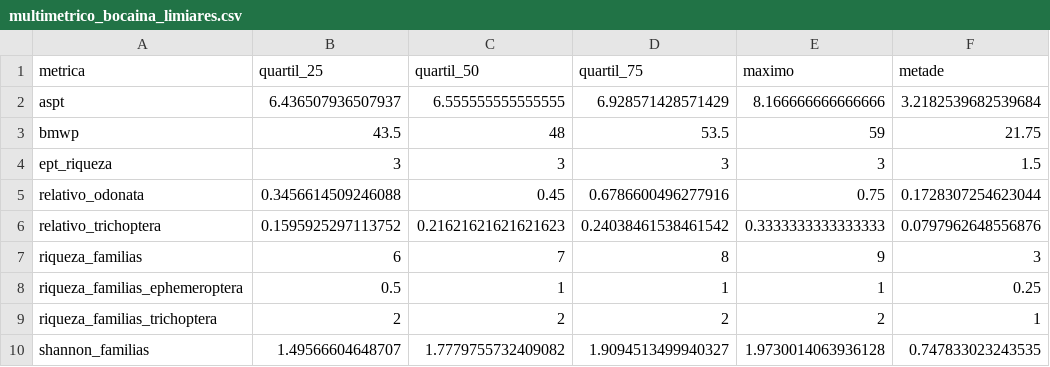
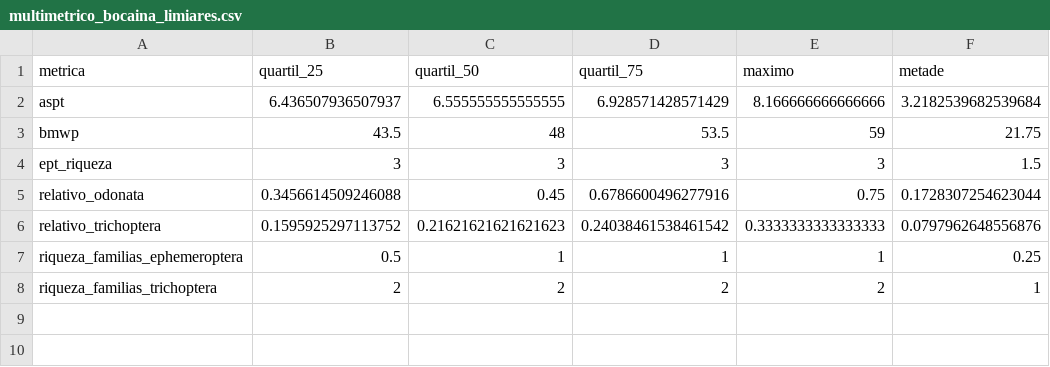
Before and after one commit to LeoBrait/macroinvertebrates_bocaina_2, a CSV file: dados/processado/multimetrico_bocaina_limiares.csv, drawn as a sheet.

```diff
--- a/dados/processado/multimetrico_bocaina_limiares.csv
+++ b/dados/processado/multimetrico_bocaina_limiares.csv
@@ -6,5 +6,3 @@ relativo_odonata,0.3456614509246088,0.45,0.6786600496277916,0.75,0.1728307254623
 relativo_trichoptera,0.1595925297113752,0.21621621621621623,0.24038461538461542,0.3333333333333333,0.0797962648556876
-riqueza_familias,6,7,8,9,3
 riqueza_familias_ephemeroptera,0.5,1,1,1,0.25
 riqueza_familias_trichoptera,2,2,2,2,1
-shannon_familias,1.49566604648707,1.7779755732409082,1.9094513499940327,1.9730014063936128,0.747833023243535
```
Also changed, not shown: 1 other file.
